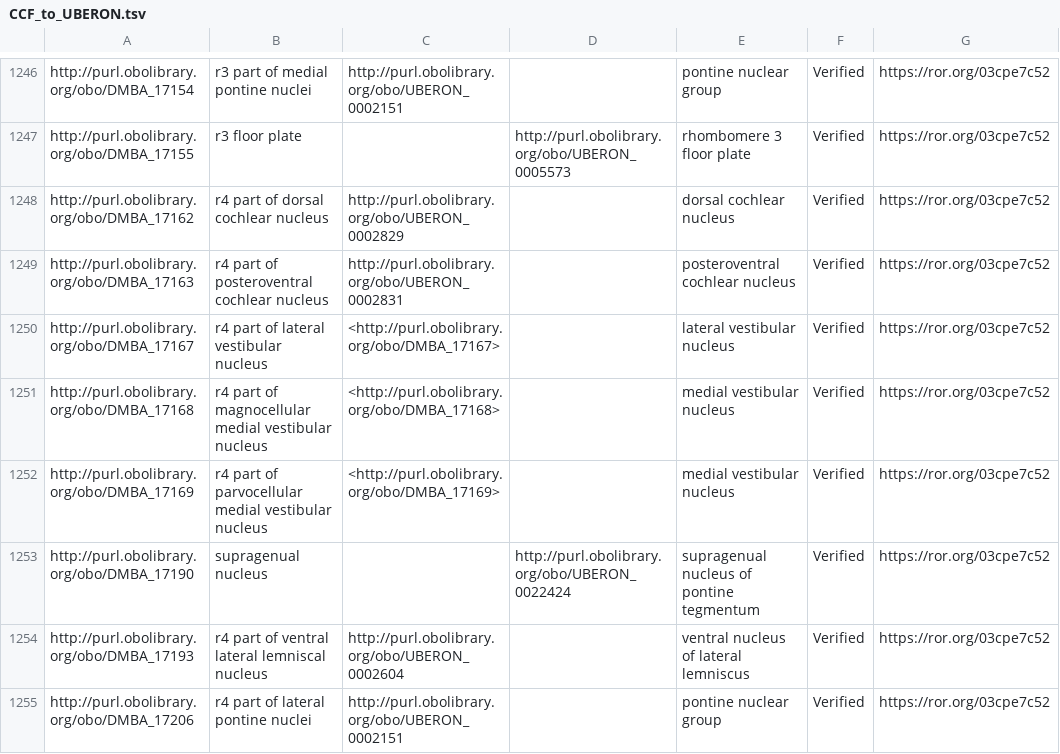
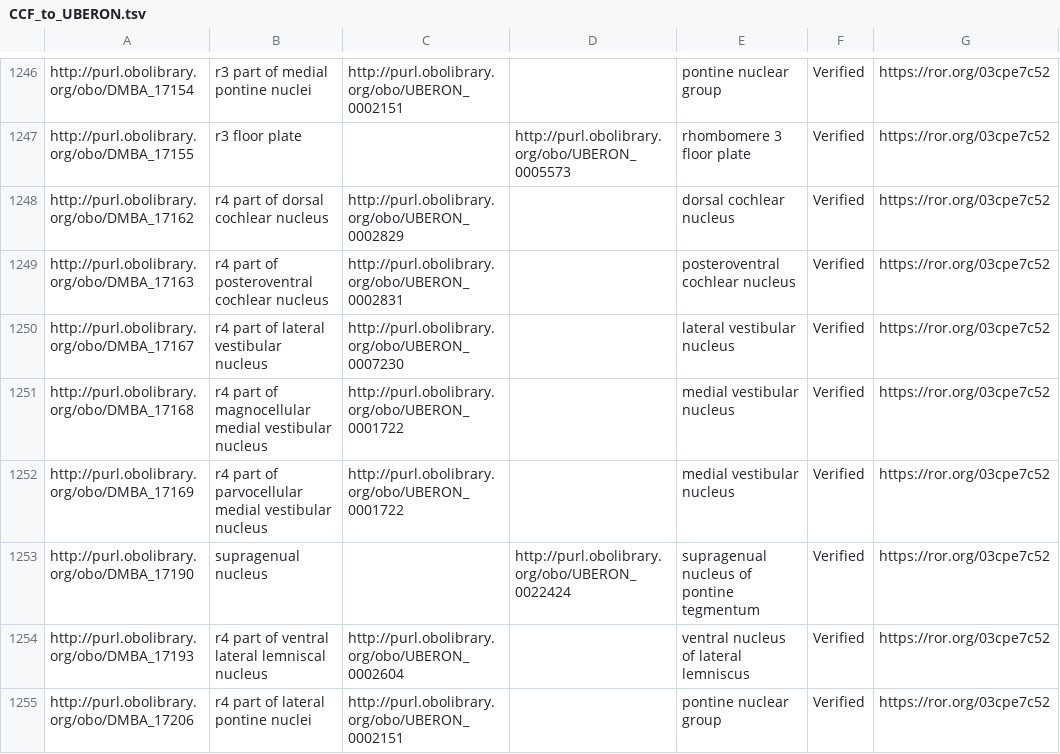
Before and after one commit to shawntanzk/ABA_Uberon, a TSV file: src/robot_templates/CCF_to_UBERON.tsv, drawn as a sheet; only a part is shown, gaps mark what is left out.

```diff
--- a/src/robot_templates/CCF_to_UBERON.tsv
+++ b/src/robot_templates/CCF_to_UBERON.tsv
@@ -1249,5 +1249,5 @@ http://purl.obolibrary.org/obo/DMBA_17162	r4 part of dorsal cochlear nucleus	htt
 http://purl.obolibrary.org/obo/DMBA_17163	r4 part of posteroventral cochlear nucleus	http://purl.obolibrary.org/obo/UBERON_0002831		posteroventral cochlear nucleus 	Verified	https://ror.org/03cpe7c52
-http://purl.obolibrary.org/obo/DMBA_17167	r4 part of lateral vestibular nucleus	<http://purl.obolibrary.org/obo/DMBA_17167>		lateral vestibular nucleus 	Verified	https://ror.org/03cpe7c52
-http://purl.obolibrary.org/obo/DMBA_17168	r4 part of magnocellular medial vestibular nucleus	<http://purl.obolibrary.org/obo/DMBA_17168>		medial vestibular nucleus 	Verified	https://ror.org/03cpe7c52
-http://purl.obolibrary.org/obo/DMBA_17169	r4 part of parvocellular medial vestibular nucleus	<http://purl.obolibrary.org/obo/DMBA_17169>		medial vestibular nucleus 	Verified	https://ror.org/03cpe7c52
+http://purl.obolibrary.org/obo/DMBA_17167	r4 part of lateral vestibular nucleus	http://purl.obolibrary.org/obo/UBERON_0007230		lateral vestibular nucleus 	Verified	https://ror.org/03cpe7c52
+http://purl.obolibrary.org/obo/DMBA_17168	r4 part of magnocellular medial vestibular nucleus	http://purl.obolibrary.org/obo/UBERON_0001722		medial vestibular nucleus 	Verified	https://ror.org/03cpe7c52
+http://purl.obolibrary.org/obo/DMBA_17169	r4 part of parvocellular medial vestibular nucleus	http://purl.obolibrary.org/obo/UBERON_0001722		medial vestibular nucleus 	Verified	https://ror.org/03cpe7c52
 http://purl.obolibrary.org/obo/DMBA_17190	supragenual nucleus		http://purl.obolibrary.org/obo/UBERON_0022424	supragenual nucleus of pontine tegmentum 	Verified	https://ror.org/03cpe7c52
```
Also changed, not shown: 5 other files.
